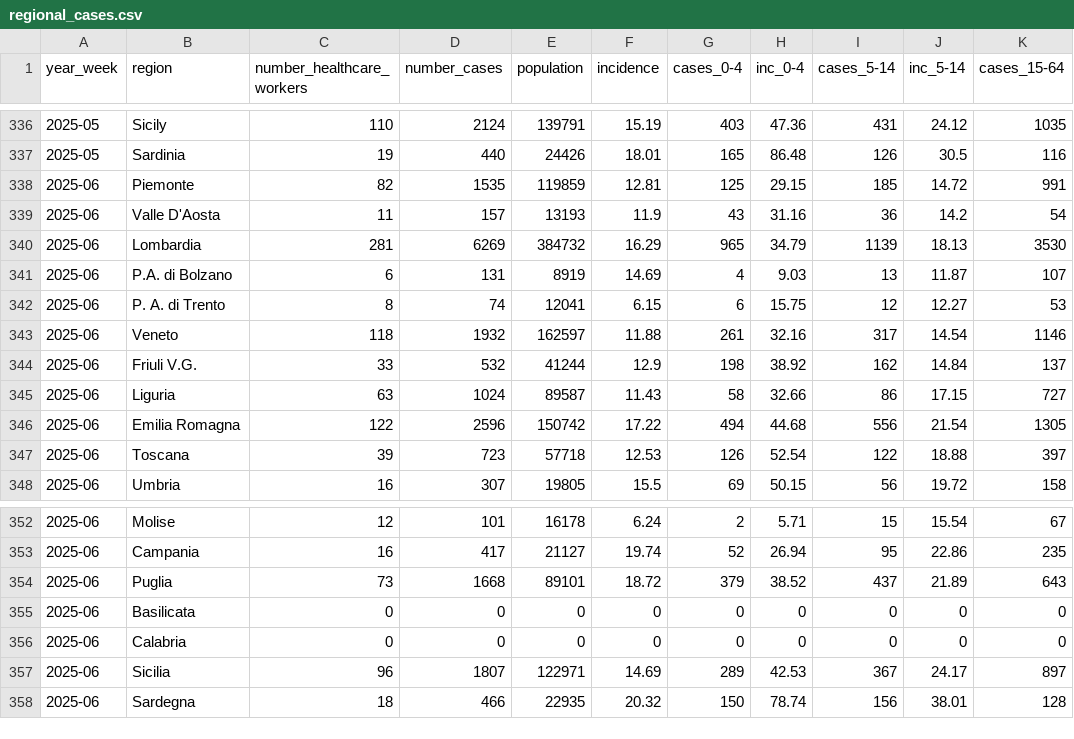
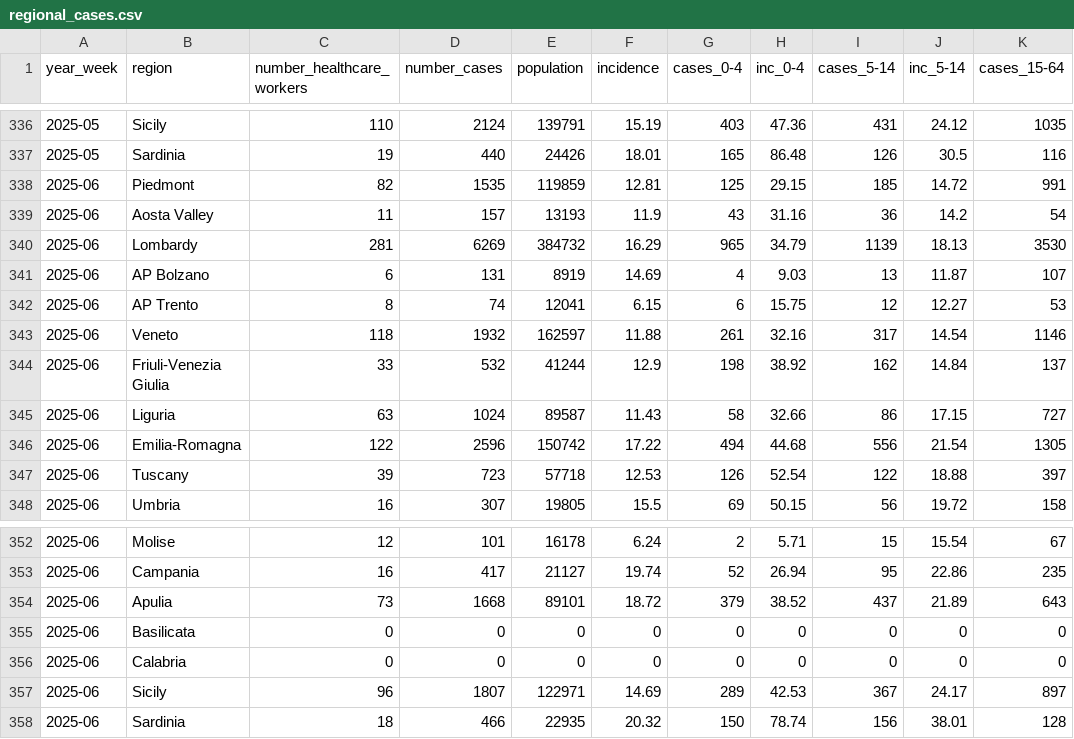
Before and after one commit to fbranda/influnet, a CSV file: flu-season/2024-2025/epidemiological_data/regional_cases.csv, drawn as a sheet; only a part is shown, gaps mark what is left out; the diff names each change by its address in the sheet, - before the commit and + after, or states it on an @@ line.

Commit message:
Add files via upload

```diff
--- a/flu-season/2024-2025/epidemiological_data/regional_cases.csv
+++ b/flu-season/2024-2025/epidemiological_data/regional_cases.csv
-B338 (region): Piemonte
+B338 (region): Piedmont
-B339 (region): Valle D'Aosta
+B339 (region): Aosta Valley
-B340 (region): Lombardia
+B340 (region): Lombardy
-B341 (region): P.A. di Bolzano
+B341 (region): AP Bolzano
-B342 (region): P. A. di Trento
+B342 (region): AP Trento
-B344 (region): Friuli V.G.
+B344 (region): Friuli-Venezia Giulia
-B346 (region): Emilia Romagna
+B346 (region): Emilia-Romagna
-B347 (region): Toscana
+B347 (region): Tuscany
-B354 (region): Puglia
+B354 (region): Apulia
-B357 (region): Sicilia
+B357 (region): Sicily
-B358 (region): Sardegna
+B358 (region): Sardinia
```
